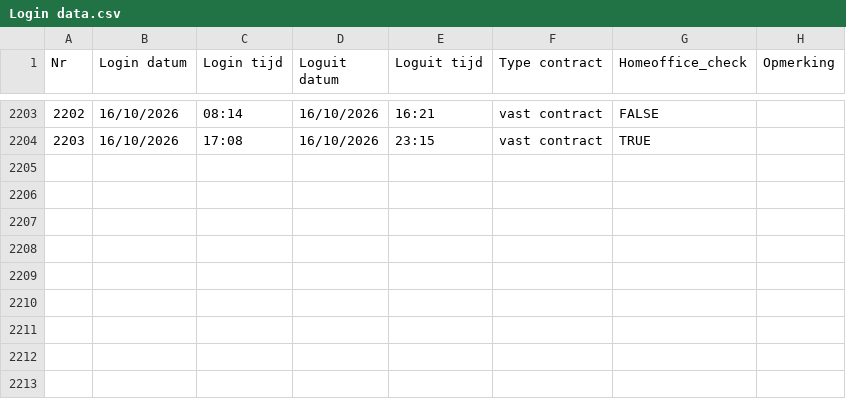
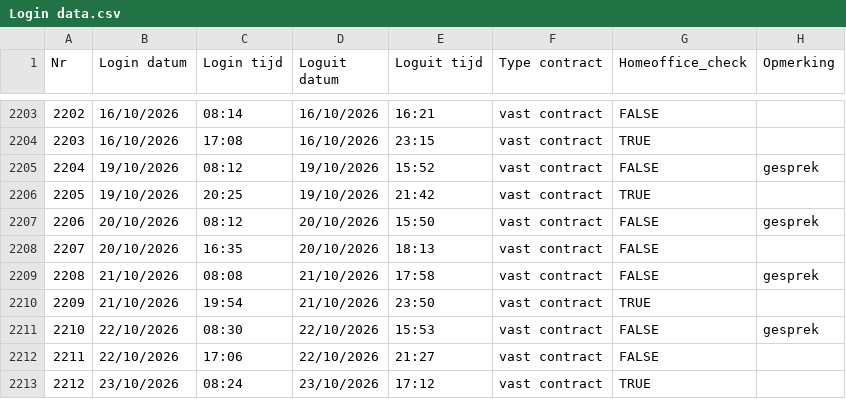
Before and after one commit to KEzIgZcQQNmlbDbi/Portfolio, a CSV file: Power BI/Source files/Login data.csv, drawn as a sheet; only a part is shown, gaps mark what is left out; the diff names each change by its address in the sheet, - before the commit and + after, or states it on an @@ line.

Commit message:
Updated Login data csv

```diff
--- a/Power BI/Source files/Login data.csv
+++ b/Power BI/Source files/Login data.csv
+row 2205: 2204 | 19/10/2026 | 08:12 | 19/10/2026 | 15:52 | vast contract | FALSE | gesprek
+row 2206: 2205 | 19/10/2026 | 20:25 | 19/10/2026 | 21:42 | vast contract | TRUE
+row 2207: 2206 | 20/10/2026 | 08:12 | 20/10/2026 | 15:50 | vast contract | FALSE | gesprek
+row 2208: 2207 | 20/10/2026 | 16:35 | 20/10/2026 | 18:13 | vast contract | FALSE
+row 2209: 2208 | 21/10/2026 | 08:08 | 21/10/2026 | 17:58 | vast contract | FALSE | gesprek
+row 2210: 2209 | 21/10/2026 | 19:54 | 21/10/2026 | 23:50 | vast contract | TRUE
+row 2211: 2210 | 22/10/2026 | 08:30 | 22/10/2026 | 15:53 | vast contract | FALSE | gesprek
+row 2212: 2211 | 22/10/2026 | 17:06 | 22/10/2026 | 21:27 | vast contract | FALSE
+row 2213: 2212 | 23/10/2026 | 08:24 | 23/10/2026 | 17:12 | vast contract | TRUE
```
